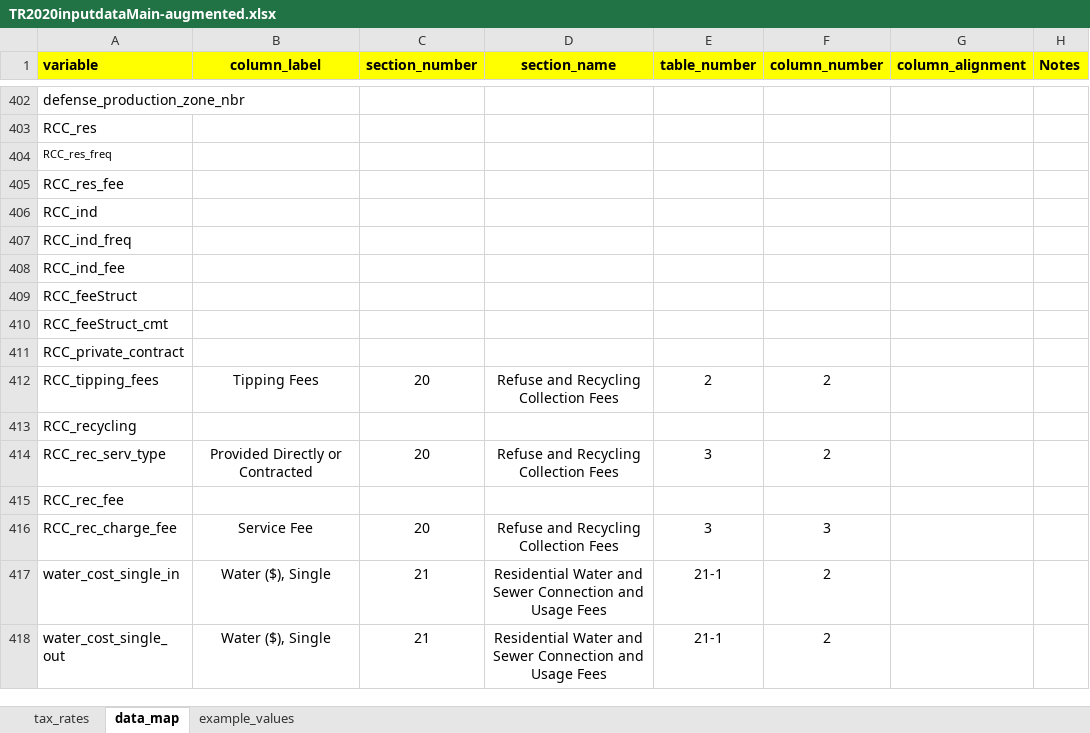
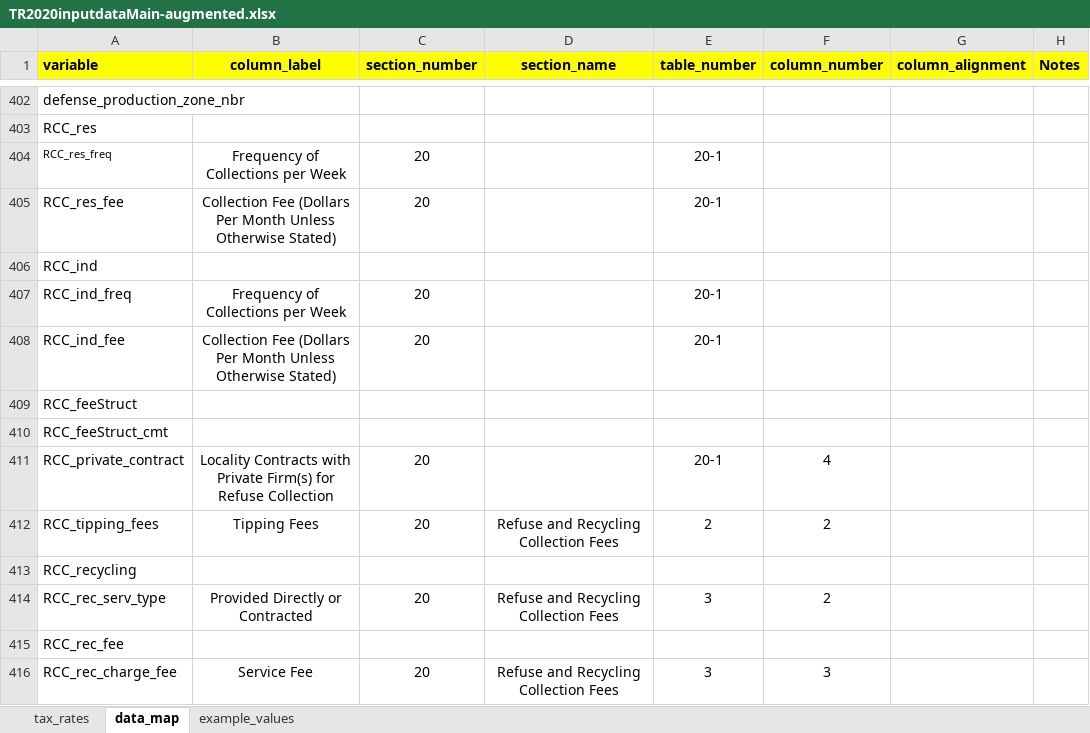
Before and after one commit to coopercenter/va-local-tax-rates, an Excel workbook: tables/TR2020inputdataMain-augmented.xlsx, sheet data_map, drawn as a sheet; only a part is shown, gaps mark what is left out; the shorter side is filled out with more unchanged rows; values as stored, in another font and other column widths than the file's, no borders; 1 other sheet too large or unreadable and not compared; the diff names each change by its address in the sheet, - before the commit and + after, or states it on an @@ line.

Commit message:
updates to data map

```diff
--- a/tables/TR2020inputdataMain-augmented.xlsx (sheet data_map)
+++ b/tables/TR2020inputdataMain-augmented.xlsx (sheet data_map)
-B404 (column_label): (empty)
+B404 (column_label): Frequency of Collections per Week
-C404:C405 (section_number): (empty)
+C404:C405 (section_number): 20
-E404:E405 (table_number): (empty)
+E404:E405 (table_number): 20-1
-B405 (column_label): (empty)
+B405 (column_label): Collection Fee (Dollars Per Month Unless Otherwise Stated)
-B407 (column_label): (empty)
+B407 (column_label): Frequency of Collections per Week
-C407:C408 (section_number): (empty)
+C407:C408 (section_number): 20
-E407:E408 (table_number): (empty)
+E407:E408 (table_number): 20-1
-B408 (column_label): (empty)
+B408 (column_label): Collection Fee (Dollars Per Month Unless Otherwise Stated)
-B411 (column_label): (empty)
+B411 (column_label): Locality Contracts with Private Firm(s) for Refuse Collection
-C411 (section_number): (empty)
+C411 (section_number): 20
-E411 (table_number): (empty)
+E411 (table_number): 20-1
-F411 (column_number): (empty)
+F411 (column_number): 4
```
